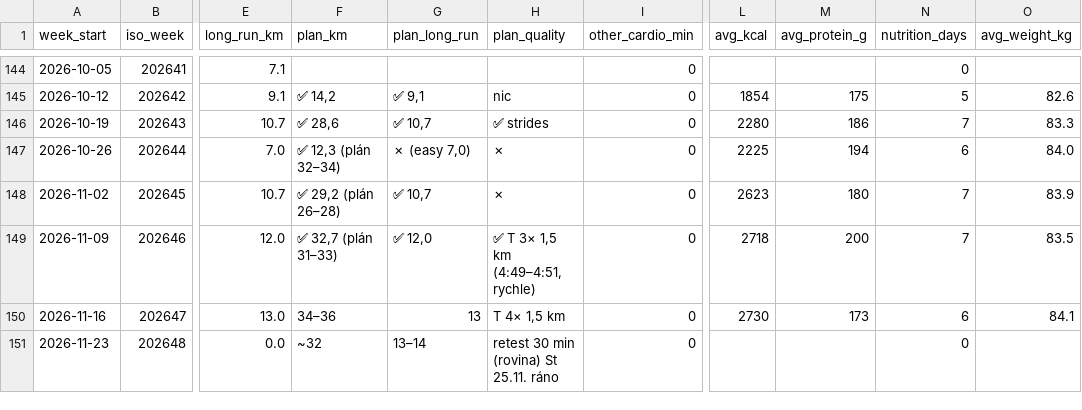
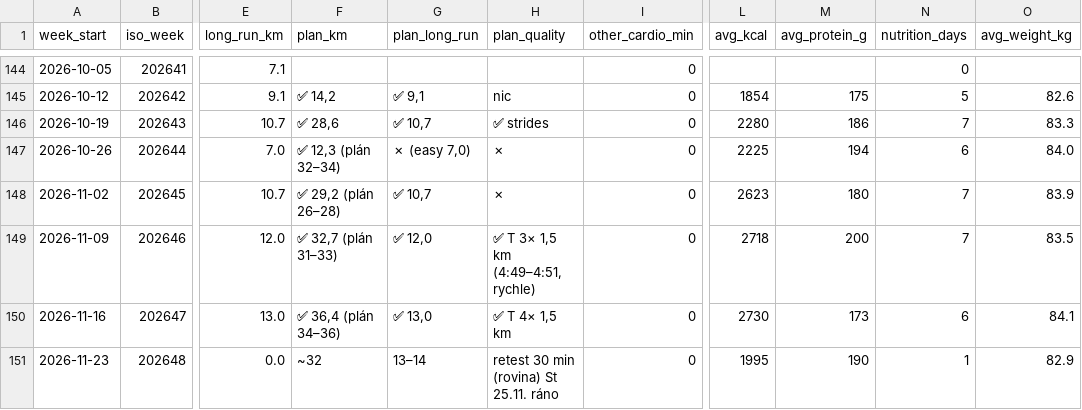
Before and after one commit to PavelJanosekk/RunningCoach, a CSV file: fitness-hub/weeks.csv, drawn as a sheet; only a part is shown, gaps mark what is left out; the diff names each change by its address in the sheet, - before the commit and + after, or states it on an @@ line.

Commit message:
data: Fitness Hub export 2026-11-24
Changed: daily_metrics.csv, nutrition_daily.csv, nutrition_items.csv, profile.md, targets_daily.csv, weeks.csv

```diff
--- a/fitness-hub/weeks.csv
+++ b/fitness-hub/weeks.csv
-F150 (plan_km): 34–36
+F150 (plan_km): ✅ 36,4 (plán 34–36)
-G150 (plan_long_run): 13
+G150 (plan_long_run): ✅ 13,0
-H150 (plan_quality): T 4× 1,5 km
+H150 (plan_quality): ✅ T 4× 1,5 km
-L151 (avg_kcal): (empty)
+L151 (avg_kcal): 1995
-M151 (avg_protein_g): (empty)
+M151 (avg_protein_g): 190
-N151 (nutrition_days): 0
+N151 (nutrition_days): 1
-O151 (avg_weight_kg): (empty)
+O151 (avg_weight_kg): 82.9
```
Also changed, not shown: fitness-hub/daily_metrics.csv, fitness-hub/nutrition_daily.csv, 3 other files.
